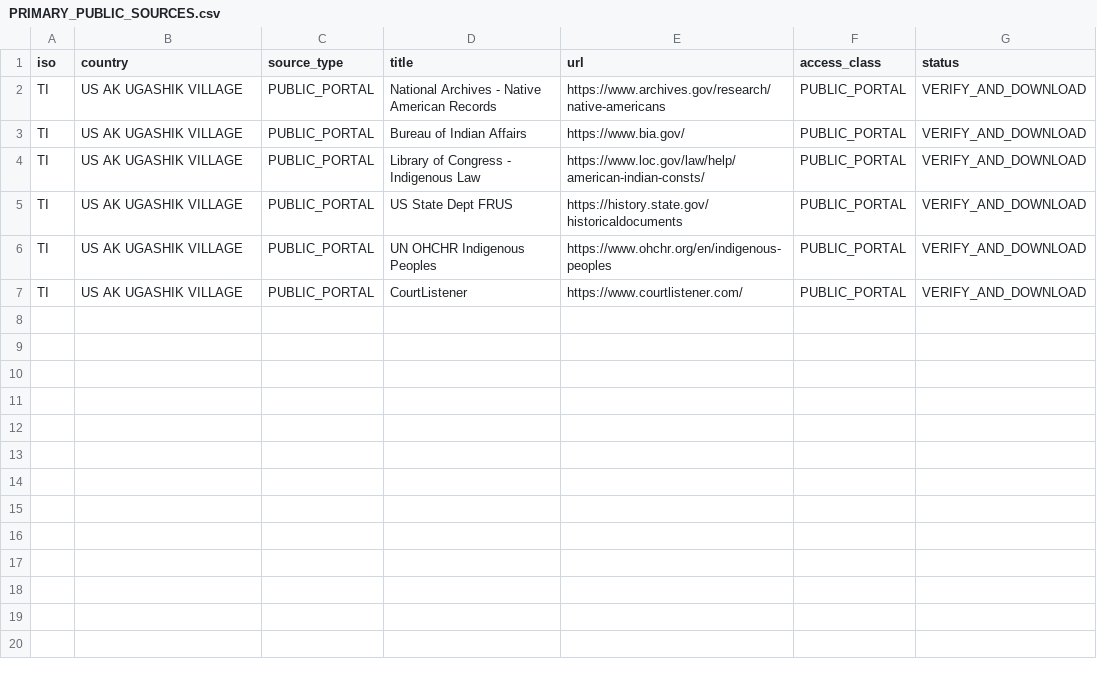
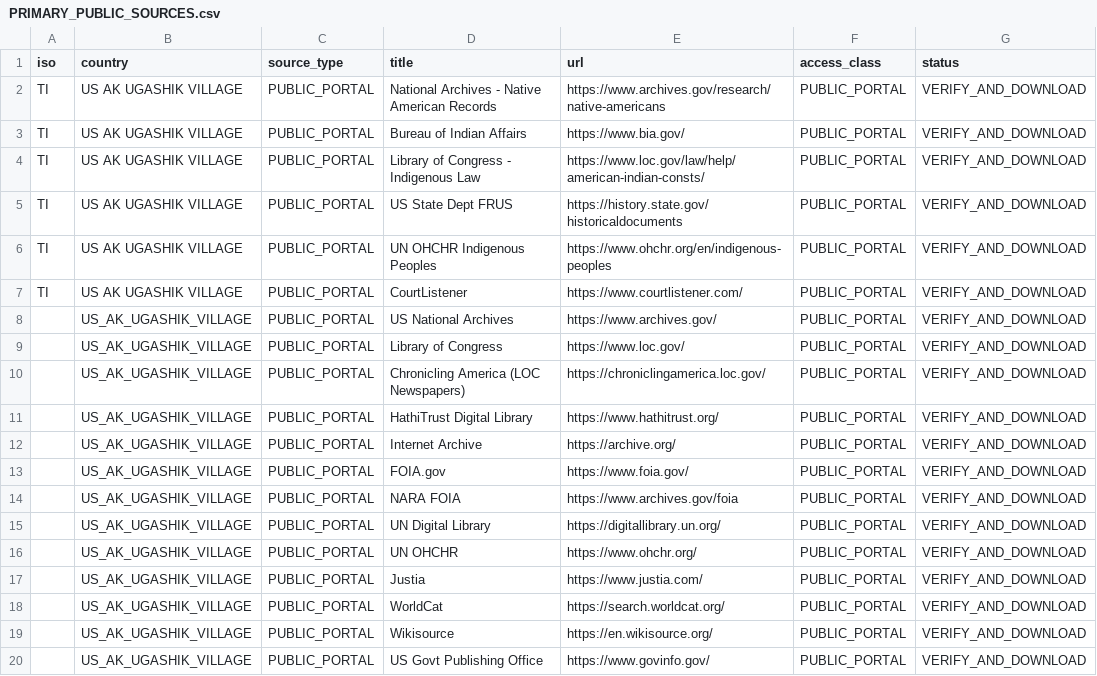
Before and after one commit to GlobalRestitutionAlliance/turtle-island-us-ak-ugashik-village-master-litigation, a CSV file: 03_Evidentiary_Exhibits/PRIMARY_PUBLIC_SOURCES.csv, drawn as a sheet.

Commit message:
Expand primary public source registries (Batch 2)

```diff
--- a/03_Evidentiary_Exhibits/PRIMARY_PUBLIC_SOURCES.csv
+++ b/03_Evidentiary_Exhibits/PRIMARY_PUBLIC_SOURCES.csv
@@ -7 +7,14 @@ TI,US AK UGASHIK VILLAGE,PUBLIC_PORTAL,UN OHCHR Indigenous Peoples,https://www.o
 TI,US AK UGASHIK VILLAGE,PUBLIC_PORTAL,CourtListener,https://www.courtlistener.com/,PUBLIC_PORTAL,VERIFY_AND_DOWNLOAD
+,US_AK_UGASHIK_VILLAGE,PUBLIC_PORTAL,US National Archives,https://www.archives.gov/,PUBLIC_PORTAL,VERIFY_AND_DOWNLOAD
+,US_AK_UGASHIK_VILLAGE,PUBLIC_PORTAL,Library of Congress,https://www.loc.gov/,PUBLIC_PORTAL,VERIFY_AND_DOWNLOAD
+,US_AK_UGASHIK_VILLAGE,PUBLIC_PORTAL,Chronicling America (LOC Newspapers),https://chroniclingamerica.loc.gov/,PUBLIC_PORTAL,VERIFY_AND_DOWNLOAD
+,US_AK_UGASHIK_VILLAGE,PUBLIC_PORTAL,HathiTrust Digital Library,https://www.hathitrust.org/,PUBLIC_PORTAL,VERIFY_AND_DOWNLOAD
+,US_AK_UGASHIK_VILLAGE,PUBLIC_PORTAL,Internet Archive,https://archive.org/,PUBLIC_PORTAL,VERIFY_AND_DOWNLOAD
+,US_AK_UGASHIK_VILLAGE,PUBLIC_PORTAL,FOIA.gov,https://www.foia.gov/,PUBLIC_PORTAL,VERIFY_AND_DOWNLOAD
+,US_AK_UGASHIK_VILLAGE,PUBLIC_PORTAL,NARA FOIA,https://www.archives.gov/foia,PUBLIC_PORTAL,VERIFY_AND_DOWNLOAD
+,US_AK_UGASHIK_VILLAGE,PUBLIC_PORTAL,UN Digital Library,https://digitallibrary.un.org/,PUBLIC_PORTAL,VERIFY_AND_DOWNLOAD
+,US_AK_UGASHIK_VILLAGE,PUBLIC_PORTAL,UN OHCHR,https://www.ohchr.org/,PUBLIC_PORTAL,VERIFY_AND_DOWNLOAD
+,US_AK_UGASHIK_VILLAGE,PUBLIC_PORTAL,Justia,https://www.justia.com/,PUBLIC_PORTAL,VERIFY_AND_DOWNLOAD
+,US_AK_UGASHIK_VILLAGE,PUBLIC_PORTAL,WorldCat,https://search.worldcat.org/,PUBLIC_PORTAL,VERIFY_AND_DOWNLOAD
+,US_AK_UGASHIK_VILLAGE,PUBLIC_PORTAL,Wikisource,https://en.wikisource.org/,PUBLIC_PORTAL,VERIFY_AND_DOWNLOAD
+,US_AK_UGASHIK_VILLAGE,PUBLIC_PORTAL,US Govt Publishing Office,https://www.govinfo.gov/,PUBLIC_PORTAL,VERIFY_AND_DOWNLOAD
```
Also changed, not shown: 2 other files.
